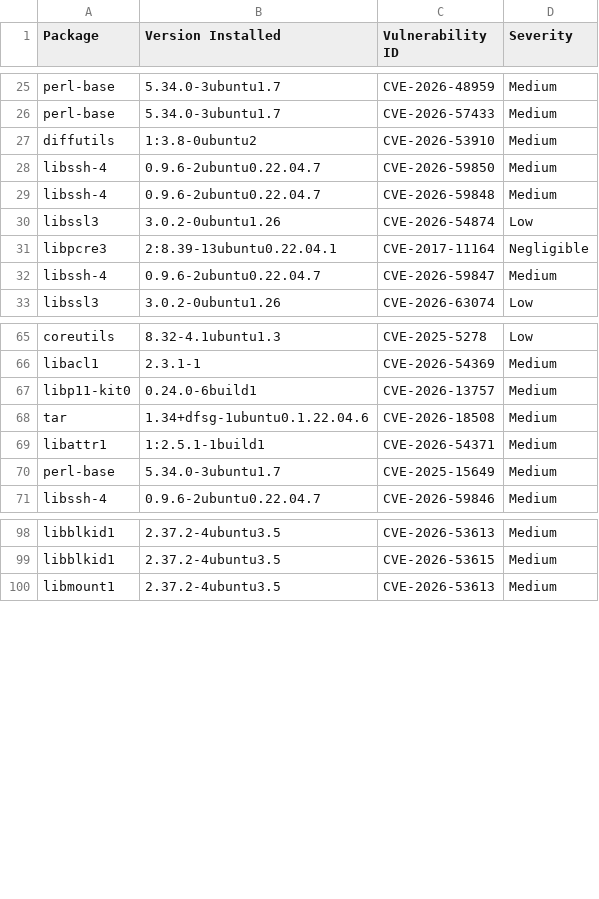
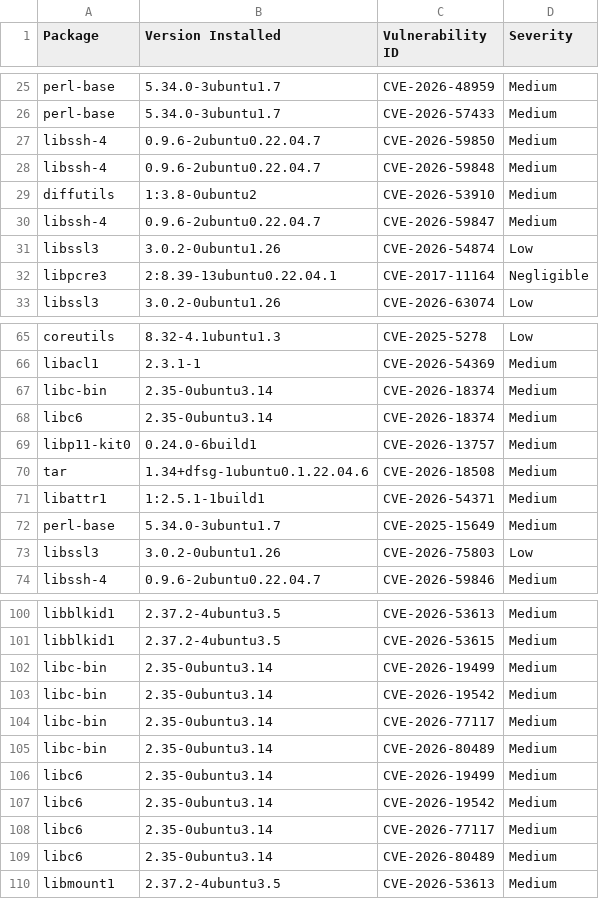
Before and after one commit to AnchorLayer/docker-baseimage-ubuntu, a CSV file: vuln-reports-jammy/grype-report-jammy.csv, drawn as a sheet; only a part is shown, gaps mark what is left out; the diff covers the shown part only.

```diff
--- a/vuln-reports-jammy/grype-report-jammy.csv
+++ b/vuln-reports-jammy/grype-report-jammy.csv
@@ -26,8 +26,8 @@
 "perl-base","5.34.0-3ubuntu1.7","CVE-2026-57433","Medium"
-"diffutils","1:3.8-0ubuntu2","CVE-2026-53910","Medium"
 "libssh-4","0.9.6-2ubuntu0.22.04.7","CVE-2026-59850","Medium"
 "libssh-4","0.9.6-2ubuntu0.22.04.7","CVE-2026-59848","Medium"
+"diffutils","1:3.8-0ubuntu2","CVE-2026-53910","Medium"
+"libssh-4","0.9.6-2ubuntu0.22.04.7","CVE-2026-59847","Medium"
 "libssl3","3.0.2-0ubuntu1.26","CVE-2026-54874","Low"
 "libpcre3","2:8.39-13ubuntu0.22.04.1","CVE-2017-11164","Negligible"
-"libssh-4","0.9.6-2ubuntu0.22.04.7","CVE-2026-59847","Medium"
 "libssl3","3.0.2-0ubuntu1.26","CVE-2026-63074","Low"
@@ -66,2 +66,4 @@
 "libacl1","2.3.1-1","CVE-2026-54369","Medium"
+"libc-bin","2.35-0ubuntu3.14","CVE-2026-18374","Medium"
+"libc6","2.35-0ubuntu3.14","CVE-2026-18374","Medium"
 "libp11-kit0","0.24.0-6build1","CVE-2026-13757","Medium"
@@ -70,2 +72,3 @@
 "perl-base","5.34.0-3ubuntu1.7","CVE-2025-15649","Medium"
+"libssl3","3.0.2-0ubuntu1.26","CVE-2026-75803","Low"
 "libssh-4","0.9.6-2ubuntu0.22.04.7","CVE-2026-59846","Medium"
@@ -99,2 +101,10 @@
 "libblkid1","2.37.2-4ubuntu3.5","CVE-2026-53615","Medium"
+"libc-bin","2.35-0ubuntu3.14","CVE-2026-19499","Medium"
+"libc-bin","2.35-0ubuntu3.14","CVE-2026-19542","Medium"
+"libc-bin","2.35-0ubuntu3.14","CVE-2026-77117","Medium"
+"libc-bin","2.35-0ubuntu3.14","CVE-2026-80489","Medium"
+"libc6","2.35-0ubuntu3.14","CVE-2026-19499","Medium"
+"libc6","2.35-0ubuntu3.14","CVE-2026-19542","Medium"
+"libc6","2.35-0ubuntu3.14","CVE-2026-77117","Medium"
+"libc6","2.35-0ubuntu3.14","CVE-2026-80489","Medium"
 "libmount1","2.37.2-4ubuntu3.5","CVE-2026-53613","Medium"
```
Also changed, not shown: 1 moved row elsewhere in this file, vuln-reports-noble/grype-report-noble.csv, 11 other files.
